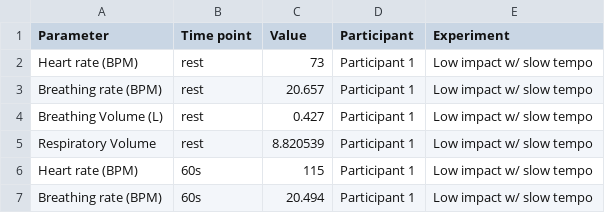
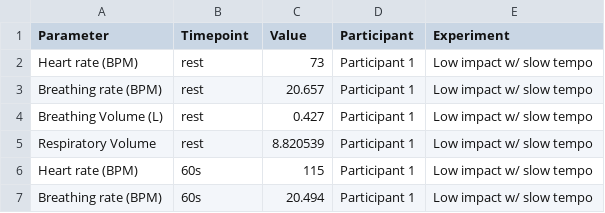
Before and after one commit to ebreimer/data110s26, a CSV file: melted.csv, drawn as a sheet; only a part is shown.

Commit message:
Update melted.csv

```diff
--- a/melted.csv
+++ b/melted.csv
@@ -1,2 +1,2 @@
-Parameter,Time point,Value,Participant,Experiment
+Parameter,Timepoint,Value,Participant,Experiment
 Heart rate (BPM),rest,73,Participant 1,Low impact w/ slow tempo
```
